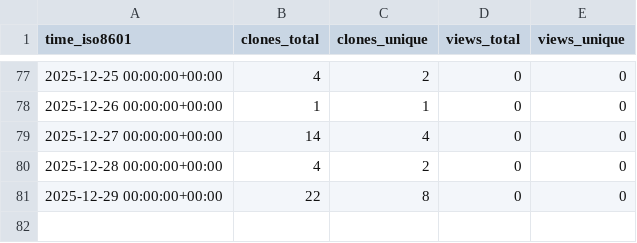
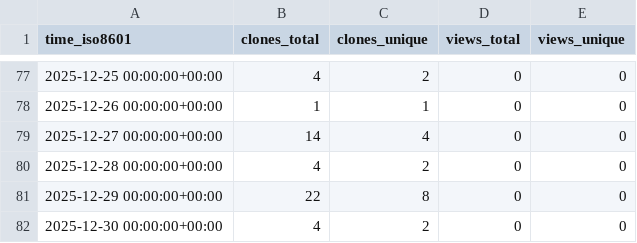
Before and after one commit to mami-hedi/mh-bizmanager, a CSV file: mami-hedi/mh-bizmanager/ghrs-data/views_clones_aggregate.csv, drawn as a sheet; only a part is shown, gaps mark what is left out.

```diff
--- a/mami-hedi/mh-bizmanager/ghrs-data/views_clones_aggregate.csv
+++ b/mami-hedi/mh-bizmanager/ghrs-data/views_clones_aggregate.csv
@@ -81 +81,2 @@ time_iso8601,clones_total,clones_unique,views_total,views_unique
 2025-12-29 00:00:00+00:00,22,8,0,0
+2025-12-30 00:00:00+00:00,4,2,0,0
```
Also changed, not shown: 1 other file.
